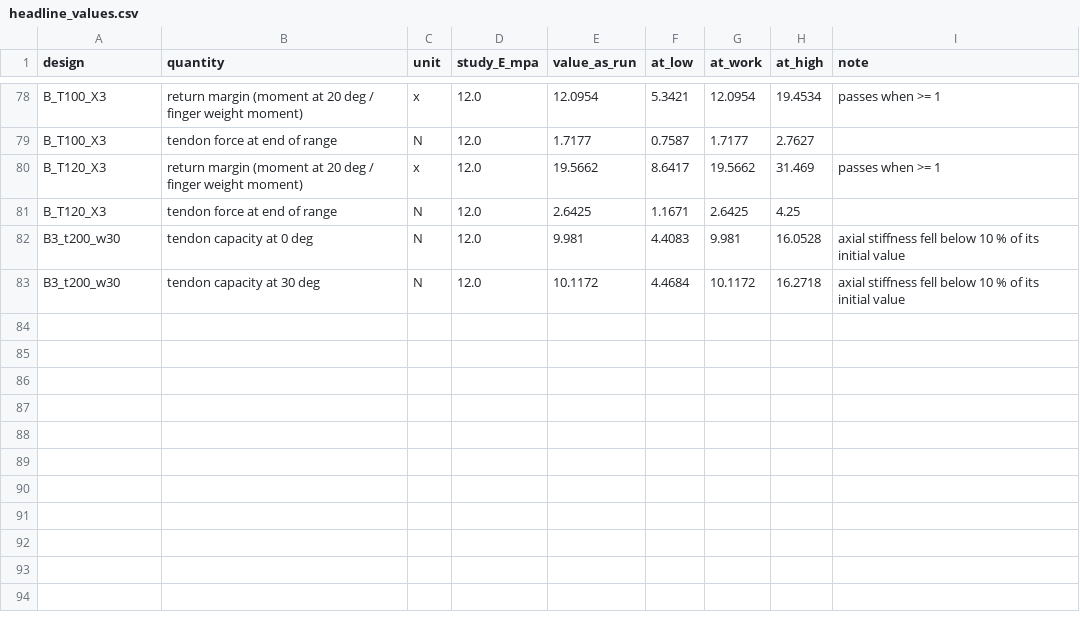
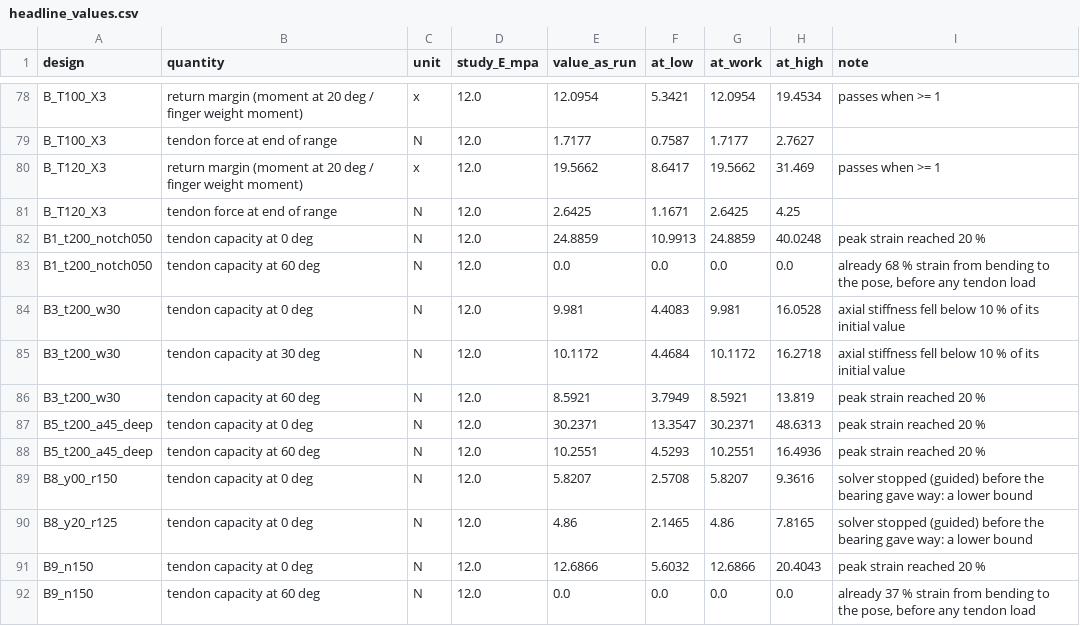
Before and after one commit to Melle2006/BARNES_UI, a CSV file: results/sunlu_rescale/headline_values.csv, drawn as a sheet; only a part is shown, gaps mark what is left out.

```diff
--- a/results/sunlu_rescale/headline_values.csv
+++ b/results/sunlu_rescale/headline_values.csv
@@ -81,3 +81,12 @@ B_T120_X3,return margin (moment at 20 deg / finger weight moment),x,12.0,19.5662
 B_T120_X3,tendon force at end of range,N,12.0,2.6425,1.1671,2.6425,4.25,
+B1_t200_notch050,tendon capacity at 0 deg,N,12.0,24.8859,10.9913,24.8859,40.0248,peak strain reached 20 %
+B1_t200_notch050,tendon capacity at 60 deg,N,12.0,0.0,0.0,0.0,0.0,"already 68 % strain from bending to the pose, before any tendon load"
 B3_t200_w30,tendon capacity at 0 deg,N,12.0,9.981,4.4083,9.981,16.0528,axial stiffness fell below 10 % of its initial value
 B3_t200_w30,tendon capacity at 30 deg,N,12.0,10.1172,4.4684,10.1172,16.2718,axial stiffness fell below 10 % of its initial value
+B3_t200_w30,tendon capacity at 60 deg,N,12.0,8.5921,3.7949,8.5921,13.819,peak strain reached 20 %
+B5_t200_a45_deep,tendon capacity at 0 deg,N,12.0,30.2371,13.3547,30.2371,48.6313,peak strain reached 20 %
+B5_t200_a45_deep,tendon capacity at 60 deg,N,12.0,10.2551,4.5293,10.2551,16.4936,peak strain reached 20 %
+B8_y00_r150,tendon capacity at 0 deg,N,12.0,5.8207,2.5708,5.8207,9.3616,solver stopped (guided) before the bearing gave way: a lower bound
+B8_y20_r125,tendon capacity at 0 deg,N,12.0,4.86,2.1465,4.86,7.8165,solver stopped (guided) before the bearing gave way: a lower bound
+B9_n150,tendon capacity at 0 deg,N,12.0,12.6866,5.6032,12.6866,20.4043,peak strain reached 20 %
+B9_n150,tendon capacity at 60 deg,N,12.0,0.0,0.0,0.0,0.0,"already 37 % strain from bending to the pose, before any tendon load"
```
